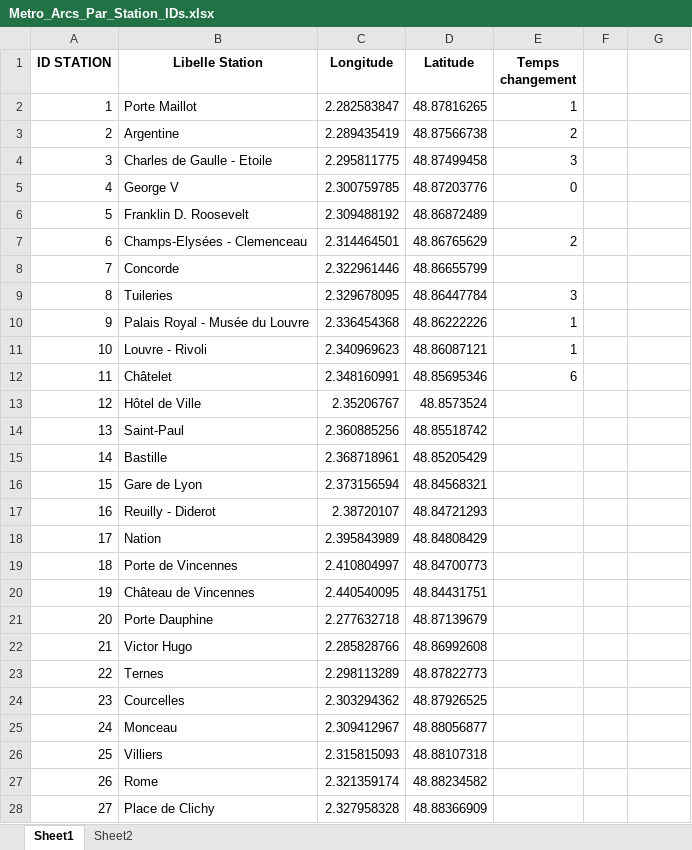
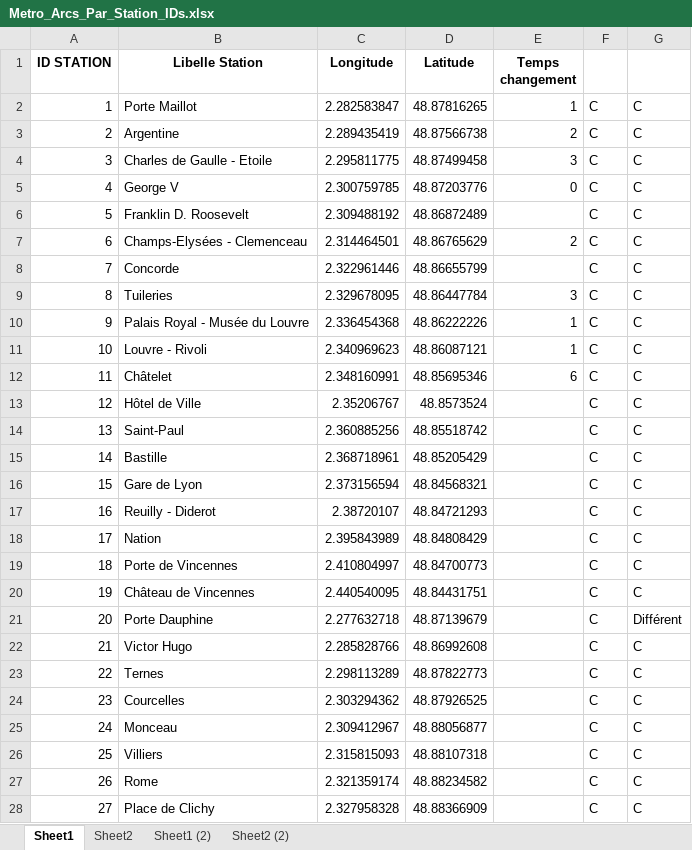
Before and after one commit to noegng/ProbSciANA, an Excel workbook: Metro_Arcs_Par_Station_IDs.xlsx, sheet Sheet1, drawn as a sheet; only a part is shown; values as stored, in another font and other column widths than the file's, no borders; the diff covers the shown part only; the diff names each change by its address in the sheet, - before the commit and + after, or states it on an @@ line.

```diff
--- a/Metro_Arcs_Par_Station_IDs.xlsx (sheet Sheet1)
+++ b/Metro_Arcs_Par_Station_IDs.xlsx (sheet Sheet1)
+sheet tab: Sheet1 (2)
+sheet tab: Sheet2 (2)
-F2:F28: (empty)
+F2:F28: C
-G2:G20: (empty)
+G2:G20: C
-G21: (empty)
+G21: Différent
-G22:G28: (empty)
+G22:G28: C
```
Also changed, not shown: 2 added rows, 1 removed row, 436 edited cells and row numbers in column A elsewhere in this sheet, sheet Sheet2, 2 other files.
